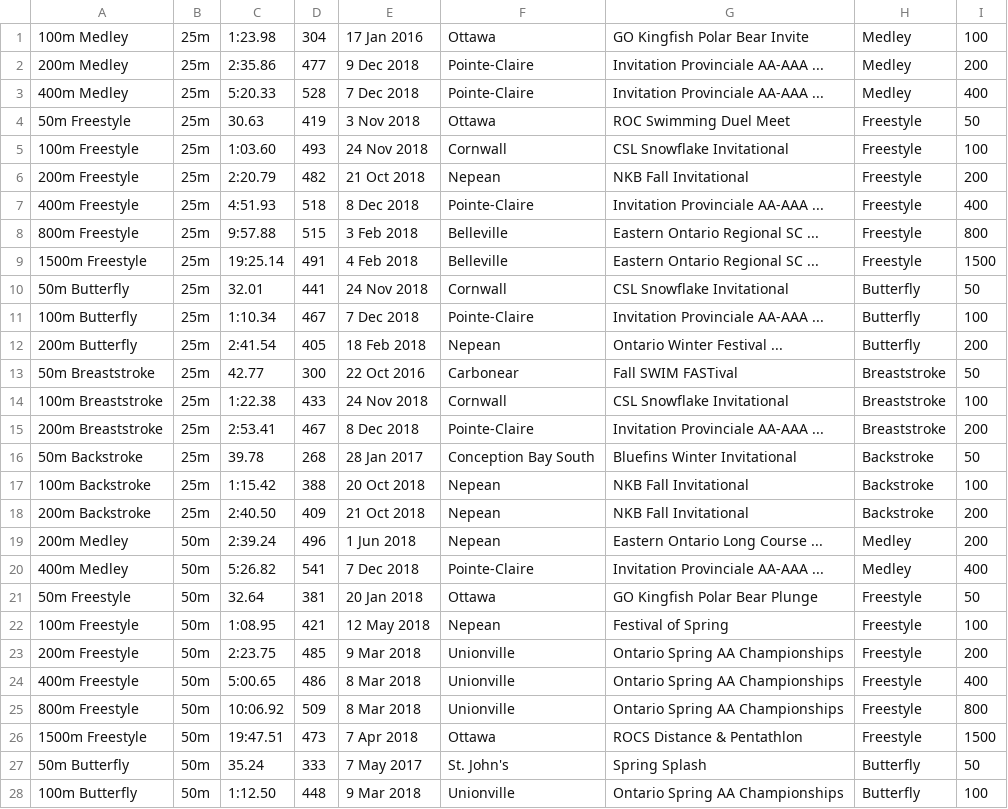
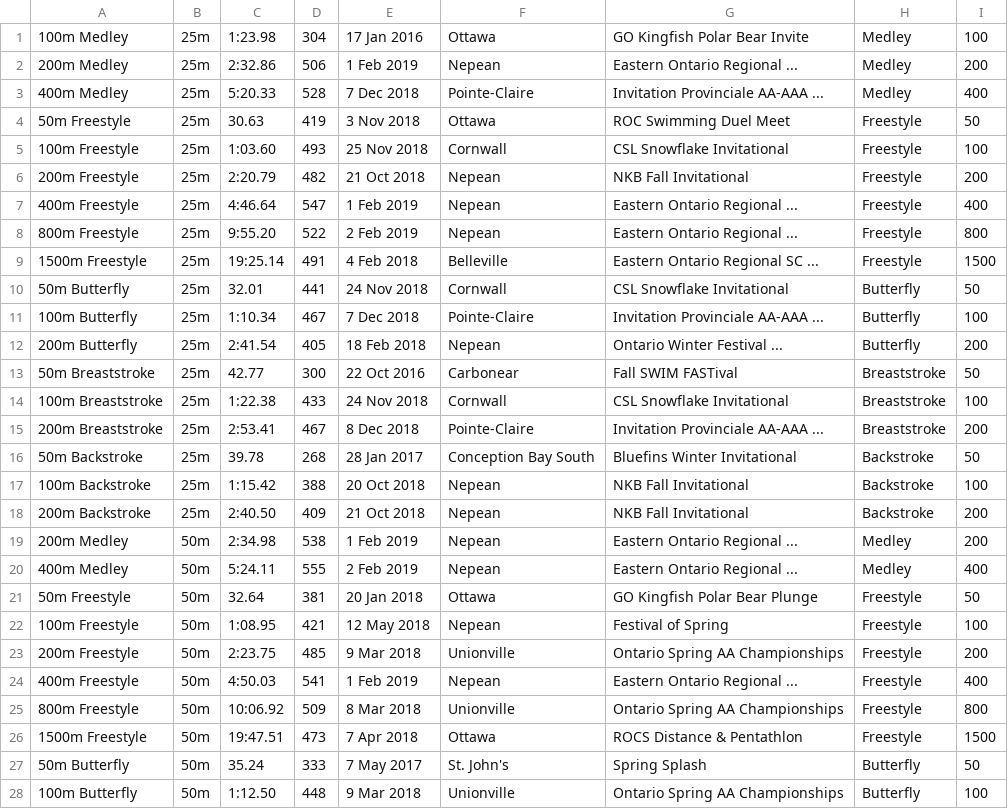
Before and after one commit to Subject2Risk/swim-report, a CSV file: swim-data/4649661.csv, drawn as a sheet; only a part is shown.

```diff
--- a/swim-data/4649661.csv
+++ b/swim-data/4649661.csv
@@ -1,9 +1,9 @@
 100m Medley,25m,1:23.98,304,17 Jan 2016,Ottawa,GO Kingfish Polar Bear Invite,Medley,100
-200m Medley,25m,2:35.86,477,9 Dec 2018,Pointe-Claire,Invitation Provinciale AA-AAA ...,Medley,200
+200m Medley,25m,2:32.86,506,1 Feb 2019,Nepean,Eastern Ontario Regional ...,Medley,200
 400m Medley,25m,5:20.33,528,7 Dec 2018,Pointe-Claire,Invitation Provinciale AA-AAA ...,Medley,400
 50m Freestyle,25m,30.63,419,3 Nov 2018,Ottawa,ROC Swimming Duel Meet,Freestyle,50
-100m Freestyle,25m,1:03.60,493,24 Nov 2018,Cornwall,CSL Snowflake Invitational,Freestyle,100
+100m Freestyle,25m,1:03.60,493,25 Nov 2018,Cornwall,CSL Snowflake Invitational,Freestyle,100
 200m Freestyle,25m,2:20.79,482,21 Oct 2018,Nepean,NKB Fall Invitational,Freestyle,200
-400m Freestyle,25m,4:51.93,518,8 Dec 2018,Pointe-Claire,Invitation Provinciale AA-AAA ...,Freestyle,400
-800m Freestyle,25m,9:57.88,515,3 Feb 2018,Belleville,Eastern Ontario Regional SC ...,Freestyle,800
+400m Freestyle,25m,4:46.64,547,1 Feb 2019,Nepean,Eastern Ontario Regional ...,Freestyle,400
+800m Freestyle,25m,9:55.20,522,2 Feb 2019,Nepean,Eastern Ontario Regional ...,Freestyle,800
 1500m Freestyle,25m,19:25.14,491,4 Feb 2018,Belleville,Eastern Ontario Regional SC ...,Freestyle,1500
@@ -18,4 +18,4 @@
 200m Backstroke,25m,2:40.50,409,21 Oct 2018,Nepean,NKB Fall Invitational,Backstroke,200
-200m Medley,50m,2:39.24,496,1 Jun 2018,Nepean,Eastern Ontario Long Course ...,Medley,200
-400m Medley,50m,5:26.82,541,7 Dec 2018,Pointe-Claire,Invitation Provinciale AA-AAA ...,Medley,400
+200m Medley,50m,2:34.98,538,1 Feb 2019,Nepean,Eastern Ontario Regional ...,Medley,200
+400m Medley,50m,5:24.11,555,2 Feb 2019,Nepean,Eastern Ontario Regional ...,Medley,400
 50m Freestyle,50m,32.64,381,20 Jan 2018,Ottawa,GO Kingfish Polar Bear Plunge,Freestyle,50
@@ -23,3 +23,3 @@
 200m Freestyle,50m,2:23.75,485,9 Mar 2018,Unionville,Ontario Spring AA Championships,Freestyle,200
-400m Freestyle,50m,5:00.65,486,8 Mar 2018,Unionville,Ontario Spring AA Championships,Freestyle,400
+400m Freestyle,50m,4:50.03,541,1 Feb 2019,Nepean,Eastern Ontario Regional ...,Freestyle,400
 800m Freestyle,50m,10:06.92,509,8 Mar 2018,Unionville,Ontario Spring AA Championships,Freestyle,800
```
Also changed, not shown: swim-data/4607632.csv, swim-data/4841880.csv, 17 other files.
